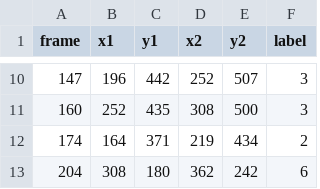
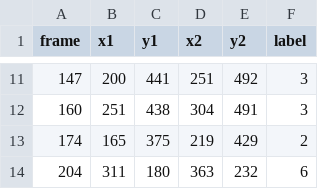
Before and after one commit to ltiseni94/dribble_counter, a CSV file: csrt_dataset/video9_pred.csv, drawn as a sheet; only a part is shown, gaps mark what is left out; the diff covers the shown part only.

```diff
--- a/csrt_dataset/video9_pred.csv
+++ b/csrt_dataset/video9_pred.csv
@@ -10,4 +11,4 @@ frame,x1,y1,x2,y2,label
-147,196,442,252,507,3
-160,252,435,308,500,3
-174,164,371,219,434,2
-204,308,180,362,242,6
+147,200,441,251,492,3
+160,251,438,304,491,3
+174,165,375,219,429,2
+204,311,180,363,232,6
```
Also changed, not shown: 1 added row and 29 edited cells elsewhere in this file, csrt_dataset/results/overall.csv, csrt_dataset/video1_traj.csv, 36 other files.
